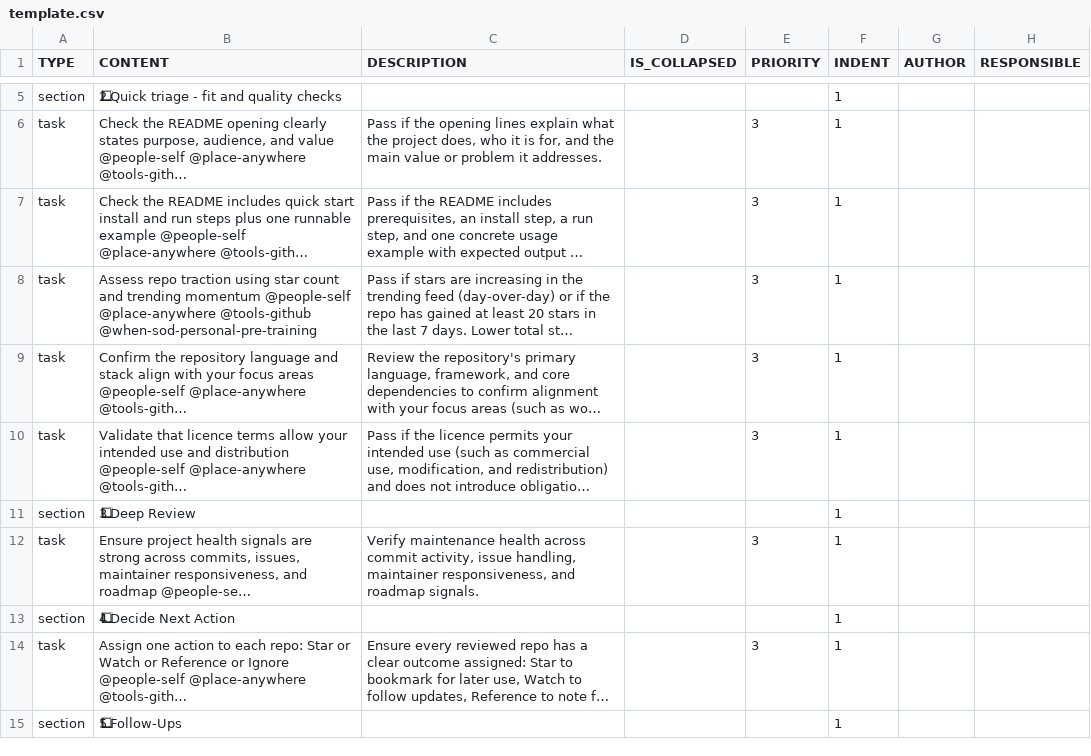
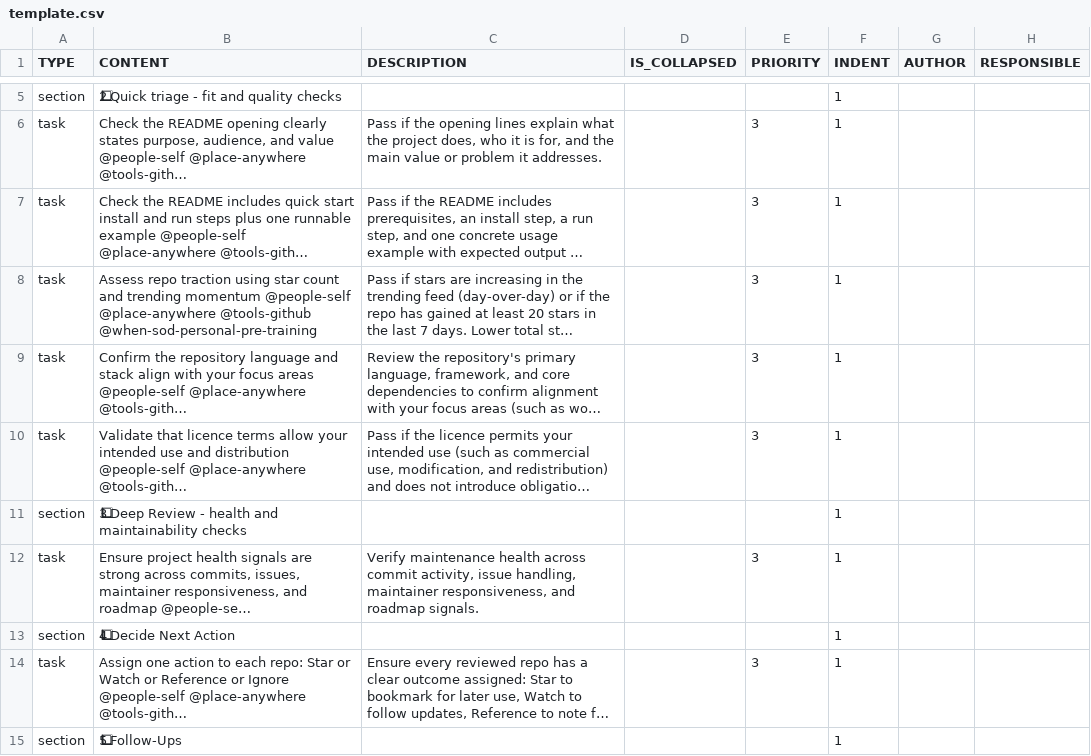
Before and after one commit to colin-gourlay/todoist-playbook, a CSV file: csv-templates/github/github-trending-repositories-daily-review/template.csv, drawn as a sheet; only a part is shown, gaps mark what is left out; long unchanged cells end in …; the diff names each change by its address in the sheet, - before the commit and + after, or states it on an @@ line.

Commit message:
fix: clarify deep review section title (#633)

```diff
--- a/csv-templates/github/github-trending-repositories-daily-review/template.csv
+++ b/csv-templates/github/github-trending-repositories-daily-review/template.csv
-B11 (CONTENT): 3⃣ Deep Review
+B11 (CONTENT): 3⃣ Deep Review - health and maintainability checks
```
